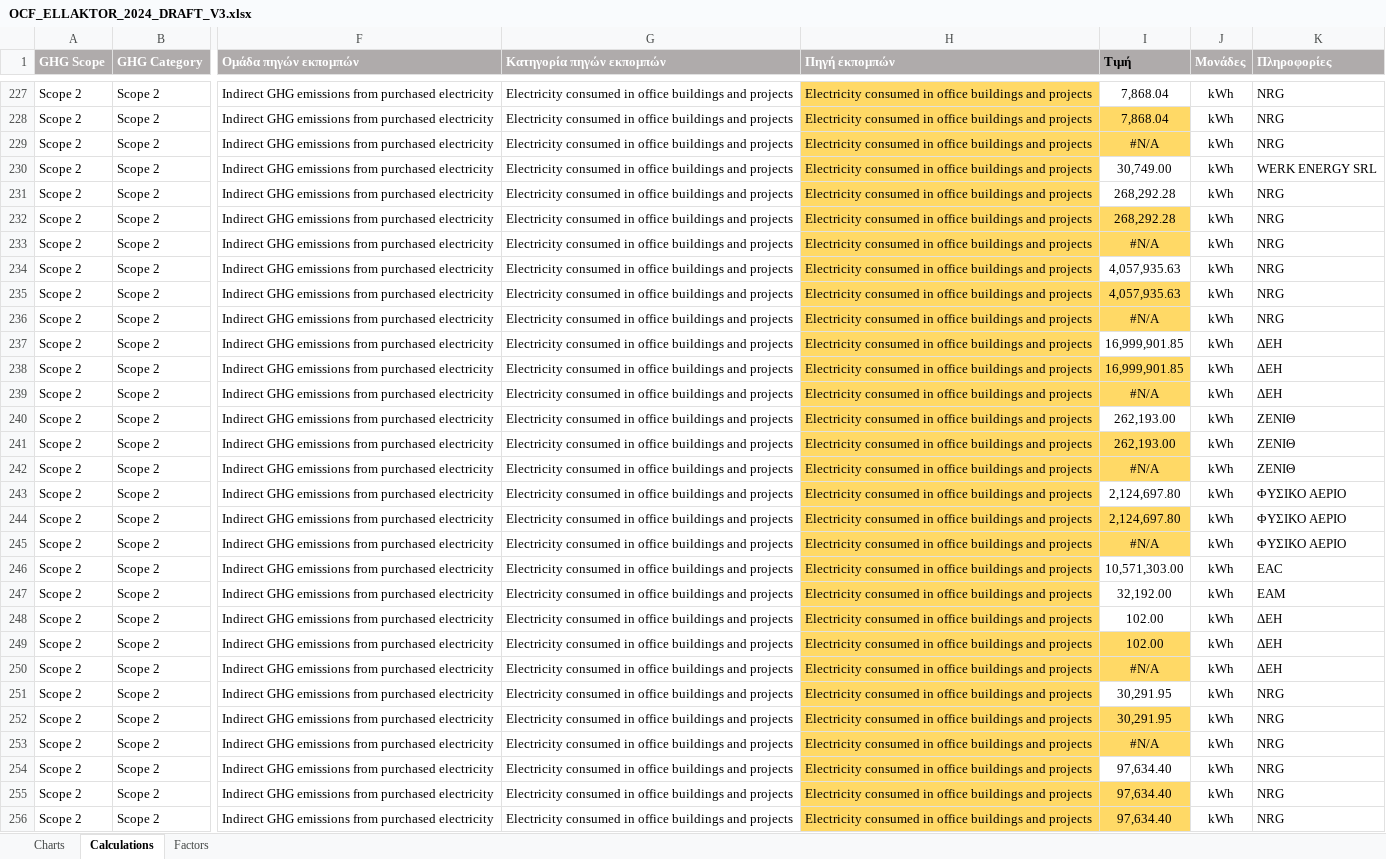
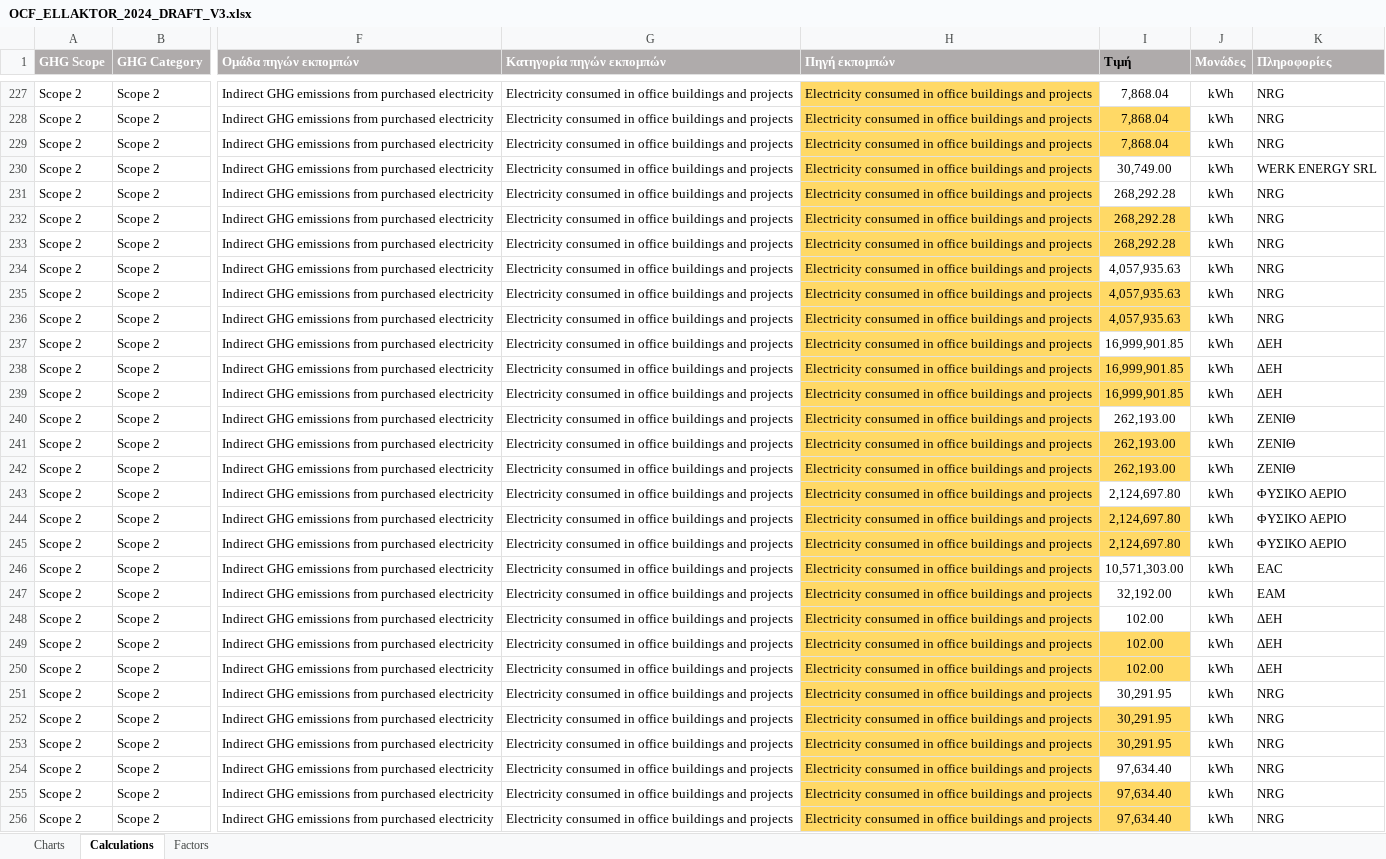
Before and after one commit to gregenv/ocf-viewer, an Excel workbook: OCF_ELLAKTOR_2024_DRAFT_V3.xlsx, sheet Calculations, drawn as a sheet; only a part is shown, gaps mark what is left out; values as stored, in another font and other column widths than the file's, no borders; table styles not drawn; the diff covers the shown part only; the diff names each change by its address in the sheet, - before the commit and + after, or states it on an @@ line.

```diff
--- a/OCF_ELLAKTOR_2024_DRAFT_V3.xlsx (sheet Calculations)
+++ b/OCF_ELLAKTOR_2024_DRAFT_V3.xlsx (sheet Calculations)
-I229 (Τιμή): #N/A
+I229 (Τιμή): 7,868.04
-I233 (Τιμή): #N/A
+I233 (Τιμή): 268,292.28
-I236 (Τιμή): #N/A
+I236 (Τιμή): 4,057,935.63
-I239 (Τιμή): #N/A
+I239 (Τιμή): 16,999,901.85
-I242 (Τιμή): #N/A
+I242 (Τιμή): 262,193.00
-I245 (Τιμή): #N/A
+I245 (Τιμή): 2,124,697.80
-I250 (Τιμή): #N/A
+I250 (Τιμή): 102.00
-I253 (Τιμή): #N/A
+I253 (Τιμή): 30,291.95
```
Also changed, not shown: 136 edited cells elsewhere in this sheet, formulas that keep their value, 1 other file.
